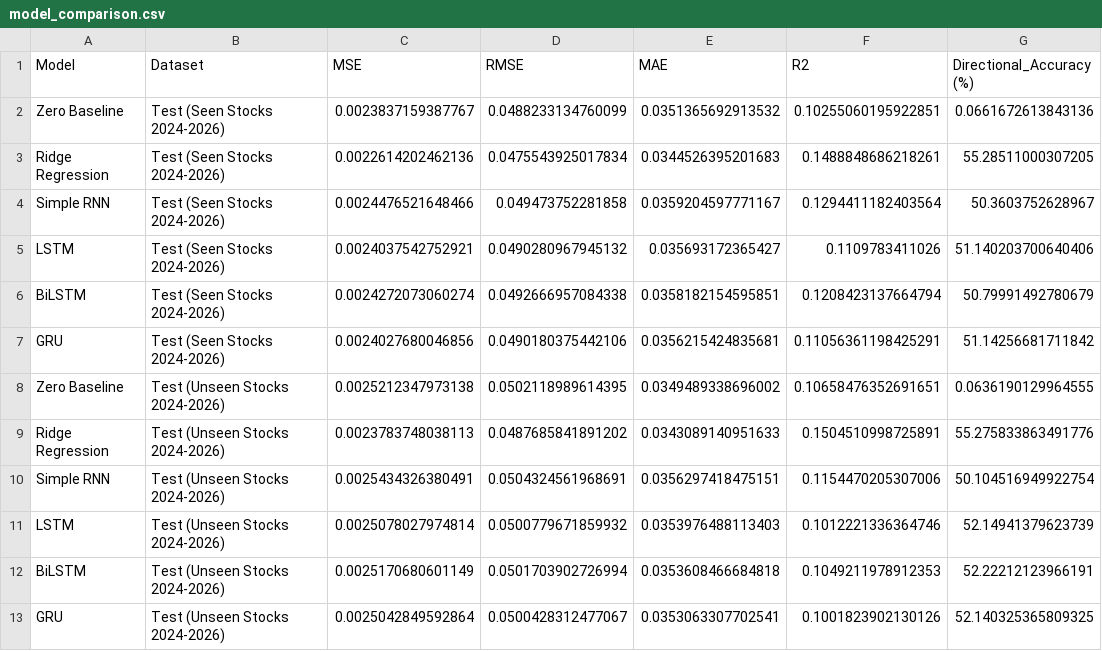
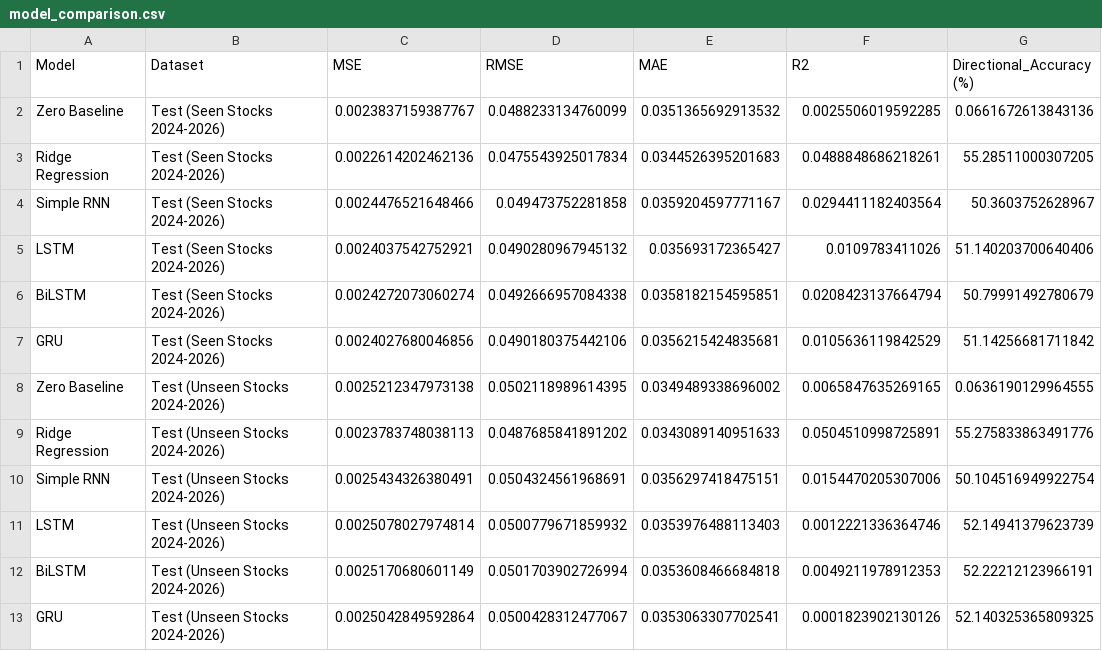
Before and after one commit to MichaelF102/Stock_Market_Analysis_And_Prediction, a CSV file: results/model_comparison.csv, drawn as a sheet; only a part is shown; the diff names each change by its address in the sheet, - before the commit and + after, or states it on an @@ line.

```diff
--- a/results/model_comparison.csv
+++ b/results/model_comparison.csv
-F2 (R2): 0.10255060195922851
+F2 (R2): 0.0025506019592285
-F3 (R2): 0.1488848686218261
+F3 (R2): 0.0488848686218261
-F4 (R2): 0.1294411182403564
+F4 (R2): 0.0294411182403564
-F5 (R2): 0.1109783411026
+F5 (R2): 0.0109783411026
-F6 (R2): 0.1208423137664794
+F6 (R2): 0.0208423137664794
-F7 (R2): 0.11056361198425291
+F7 (R2): 0.0105636119842529
-F8 (R2): 0.10658476352691651
+F8 (R2): 0.0065847635269165
-F9 (R2): 0.1504510998725891
+F9 (R2): 0.0504510998725891
-F10 (R2): 0.1154470205307006
+F10 (R2): 0.0154470205307006
-F11 (R2): 0.1012221336364746
+F11 (R2): 0.0012221336364746
-F12 (R2): 0.1049211978912353
+F12 (R2): 0.0049211978912353
-F13 (R2): 0.1001823902130126
+F13 (R2): 0.0001823902130126
```
Also changed, not shown: results/cap_group_performance.csv, results/ml_benchmark_metrics.csv, 3 other files.
